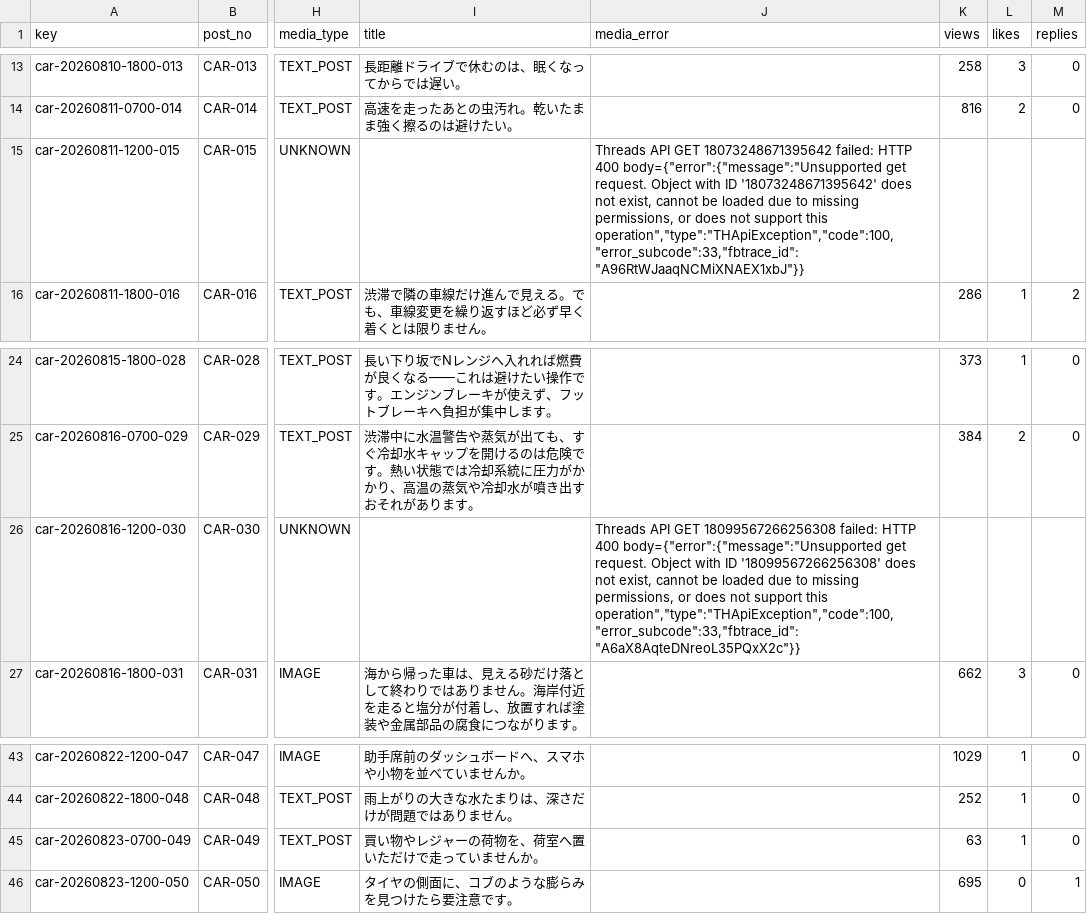
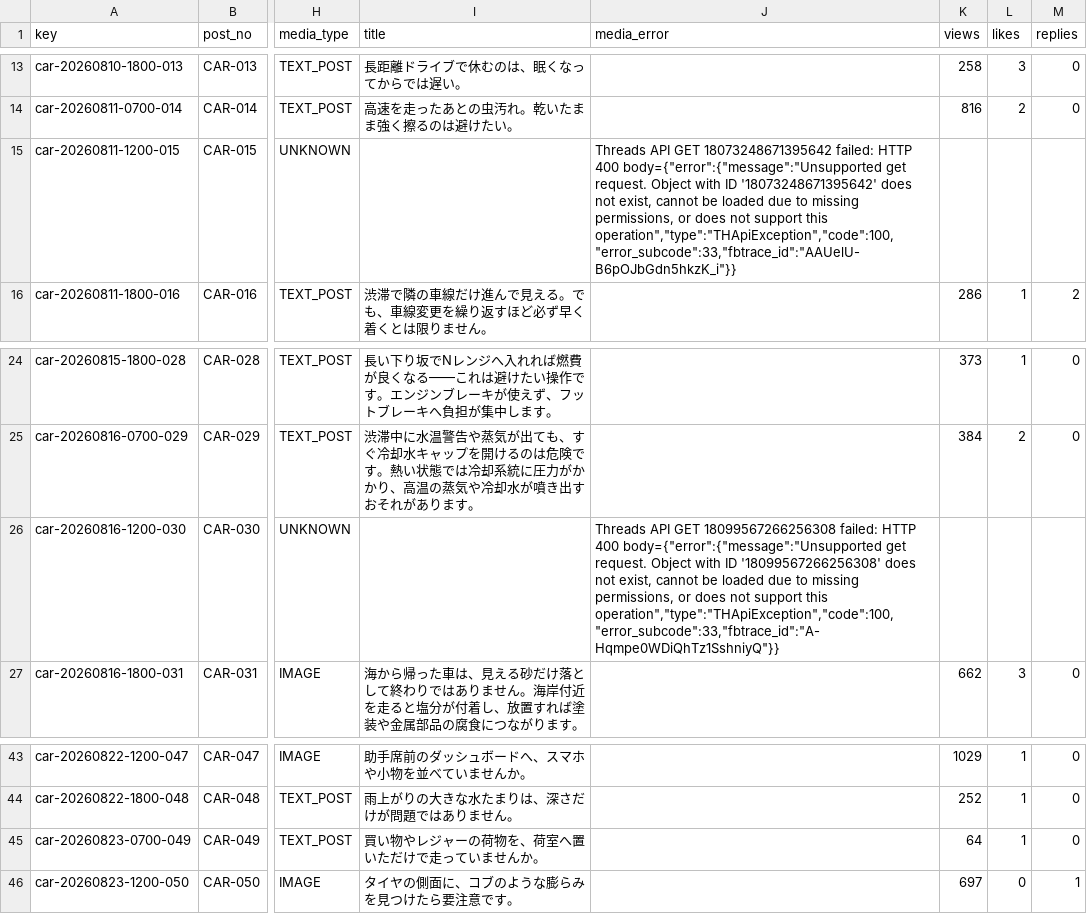
Before and after one commit to c2081540-commits/car-threads-automation, a CSV file: data/insights/latest.csv, drawn as a sheet; only a part is shown, gaps mark what is left out; the diff names each change by its address in the sheet, - before the commit and + after, or states it on an @@ line.

```diff
--- a/data/insights/latest.csv
+++ b/data/insights/latest.csv
-J15 (media_error): …support this operation","type":"THApiException","code":100,"error_subcode":33,"fbtrace_id":"A96RtWJaaqNCMiXNAEX1xbJ"}}
+J15 (media_error): …support this operation","type":"THApiException","code":100,"error_subcode":33,"fbtrace_id":"AAUelU-B6pOJbGdn5hkzK_i"}}
-J26 (media_error): …support this operation","type":"THApiException","code":100,"error_subcode":33,"fbtrace_id":"A6aX8AqteDNreoL35PQxX2c"}}
+J26 (media_error): …support this operation","type":"THApiException","code":100,"error_subcode":33,"fbtrace_id":"A-Hqmpe0WDiQhTz1SshniyQ"}}
-K45 (views): 63
+K45 (views): 64
-K46 (views): 695
+K46 (views): 697
```
Also changed, not shown: 2 other files.
